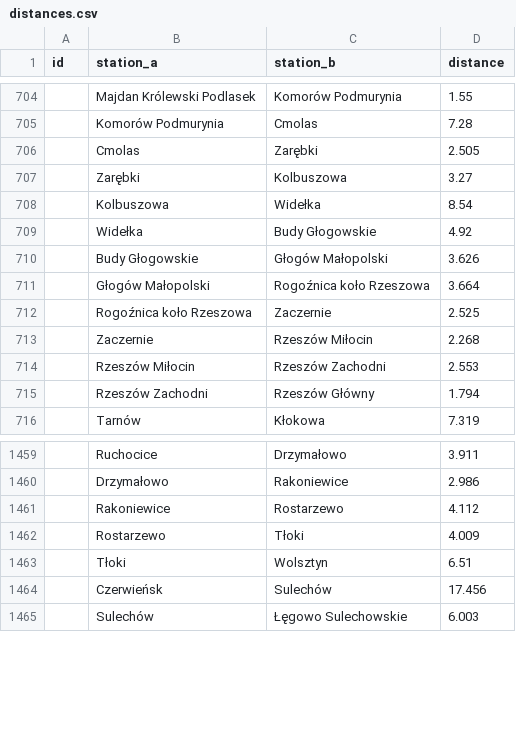
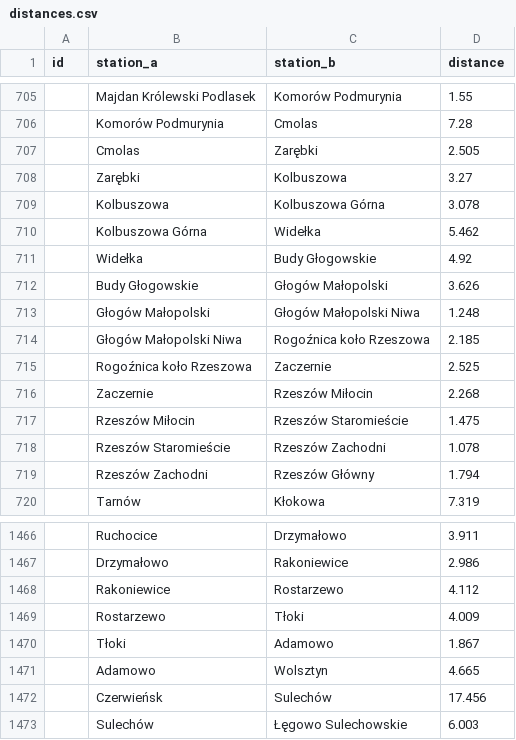
Before and after one commit to TeslaX93/pkp-distances, a CSV file: distances.csv, drawn as a sheet; only a part is shown, gaps mark what is left out; the diff covers the shown part only.

```diff
--- a/distances.csv
+++ b/distances.csv
@@ -707,9 +708,12 @@
 ;Zarębki;Kolbuszowa;3.27
-;Kolbuszowa;Widełka;8.54
+;Kolbuszowa;Kolbuszowa Górna;3.078
+;Kolbuszowa Górna;Widełka;5.462
 ;Widełka;Budy Głogowskie;4.92
 ;Budy Głogowskie;Głogów Małopolski;3.626
-;Głogów Małopolski;Rogoźnica koło Rzeszowa;3.664
+;Głogów Małopolski;Głogów Małopolski Niwa;1.248
+;Głogów Małopolski Niwa;Rogoźnica koło Rzeszowa;2.185
 ;Rogoźnica koło Rzeszowa;Zaczernie;2.525
 ;Zaczernie;Rzeszów Miłocin;2.268
-;Rzeszów Miłocin;Rzeszów Zachodni;2.553
+;Rzeszów Miłocin;Rzeszów Staromieście;1.475
+;Rzeszów Staromieście;Rzeszów Zachodni;1.078
 ;Rzeszów Zachodni;Rzeszów Główny;1.794
@@ -1462,3 +1469,4 @@
 ;Rostarzewo;Tłoki;4.009
-;Tłoki;Wolsztyn;6.51
+;Tłoki;Adamowo;1.867
+;Adamowo;Wolsztyn;4.665
 ;Czerwieńsk;Sulechów;17.456
```
Also changed, not shown: 12 added rows and 9 edited cells elsewhere in this file, 2 other files.
